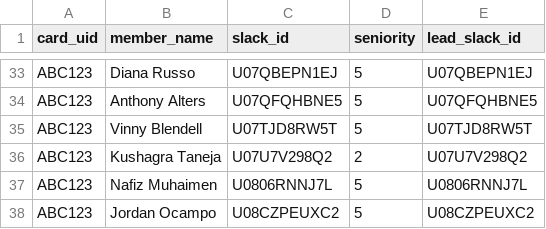
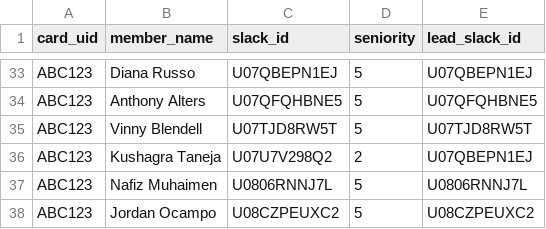
Before and after one commit to CVRobo/Shop-access-system-motorsports, a CSV file: members.csv, drawn as a sheet; only a part is shown, gaps mark what is left out.

```diff
--- a/members.csv
+++ b/members.csv
@@ -35,3 +35,3 @@ ABC123,Anthony Alters,U07QFQHBNE5,5,U07QFQHBNE5
 ABC123,Vinny Blendell,U07TJD8RW5T,5,U07TJD8RW5T
-ABC123,Kushagra Taneja,U07U7V298Q2,2,U07U7V298Q2
+ABC123,Kushagra Taneja,U07U7V298Q2,2,U07QBEPN1EJ
 ABC123,Nafiz Muhaimen,U0806RNNJ7L,5,U0806RNNJ7L
```
Also changed, not shown: 1 other file.
